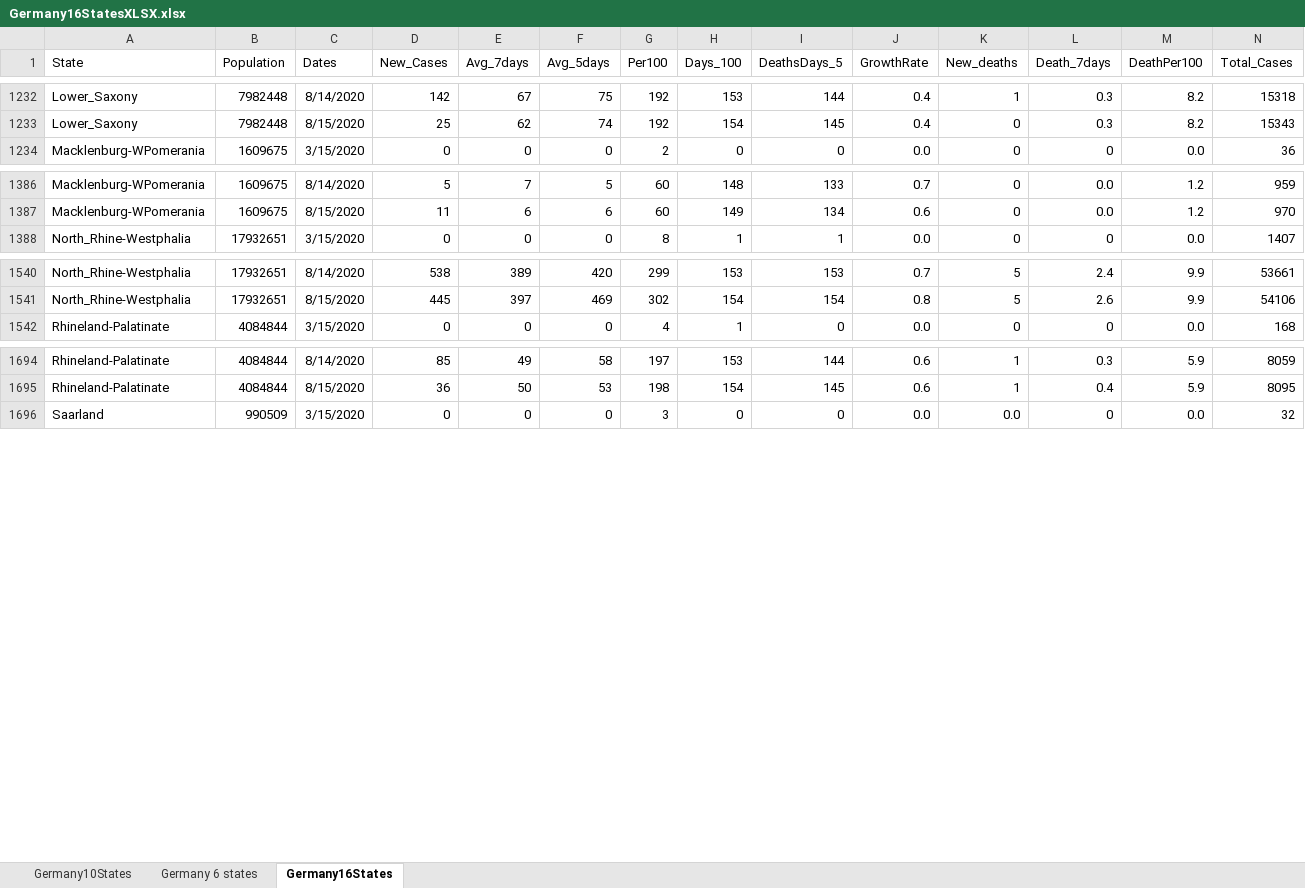
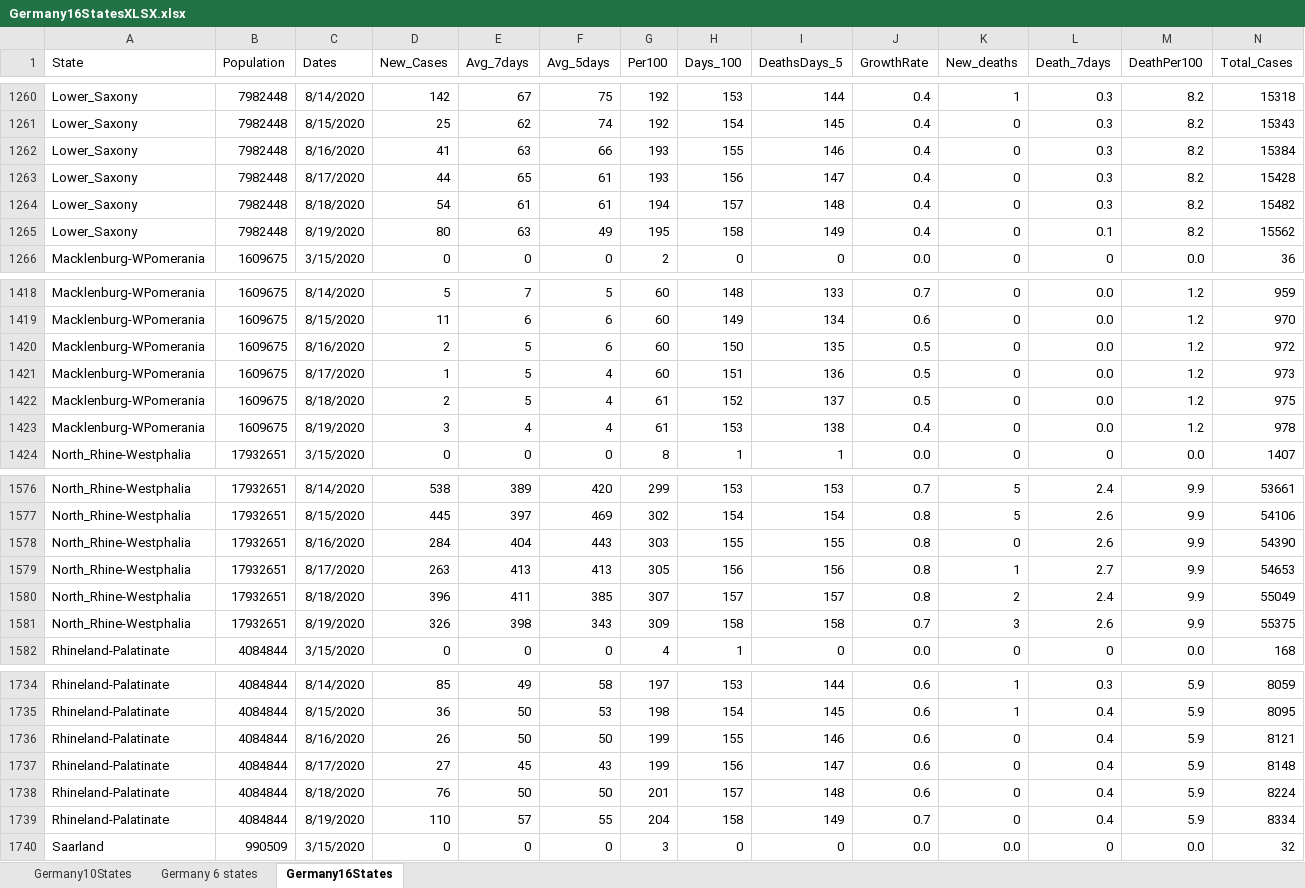
Before and after one commit to nyyubio/First_Website, an Excel workbook: public/data/Germany16StatesXLSX.xlsx, sheet Germany16States, drawn as a sheet; only a part is shown, gaps mark what is left out; values as stored, in another font and other column widths than the file's, no borders; rows hold the shown columns only; the diff covers the shown part only; the diff names each change by its address in the sheet, - before the commit and + after, or states it on an @@ line.

Commit message:
August 19 update
- Updated German data

```diff
--- a/public/data/Germany16StatesXLSX.xlsx (sheet Germany16States)
+++ b/public/data/Germany16StatesXLSX.xlsx (sheet Germany16States)
+row 1262: Lower_Saxony | 7982448 | 8/16/2020 | 41 | 63 | 66 | 193 | 155 | 146 | 0.4 | 0 | 0.3 | 8.2 | 15384
+row 1263: Lower_Saxony | 7982448 | 8/17/2020 | 44 | 65 | 61 | 193 | 156 | 147 | 0.4 | 0 | 0.3 | 8.2 | 15428
+row 1264: Lower_Saxony | 7982448 | 8/18/2020 | 54 | 61 | 61 | 194 | 157 | 148 | 0.4 | 0 | 0.3 | 8.2 | 15482
+row 1265: Lower_Saxony | 7982448 | 8/19/2020 | 80 | 63 | 49 | 195 | 158 | 149 | 0.4 | 0 | 0.1 | 8.2 | 15562
+row 1420: Macklenburg-WPomerania | 1609675 | 8/16/2020 | 2 | 5 | 6 | 60 | 150 | 135 | 0.5 | 0 | 0.0 | 1.2 | 972
+row 1421: Macklenburg-WPomerania | 1609675 | 8/17/2020 | 1 | 5 | 4 | 60 | 151 | 136 | 0.5 | 0 | 0.0 | 1.2 | 973
+row 1422: Macklenburg-WPomerania | 1609675 | 8/18/2020 | 2 | 5 | 4 | 61 | 152 | 137 | 0.5 | 0 | 0.0 | 1.2 | 975
+row 1423: Macklenburg-WPomerania | 1609675 | 8/19/2020 | 3 | 4 | 4 | 61 | 153 | 138 | 0.4 | 0 | 0.0 | 1.2 | 978
+row 1578: North_Rhine-Westphalia | 17932651 | 8/16/2020 | 284 | 404 | 443 | 303 | 155 | 155 | 0.8 | 0 | 2.6 | 9.9 | 54390
+row 1579: North_Rhine-Westphalia | 17932651 | 8/17/2020 | 263 | 413 | 413 | 305 | 156 | 156 | 0.8 | 1 | 2.7 | 9.9 | 54653
+row 1580: North_Rhine-Westphalia | 17932651 | 8/18/2020 | 396 | 411 | 385 | 307 | 157 | 157 | 0.8 | 2 | 2.4 | 9.9 | 55049
+row 1581: North_Rhine-Westphalia | 17932651 | 8/19/2020 | 326 | 398 | 343 | 309 | 158 | 158 | 0.7 | 3 | 2.6 | 9.9 | 55375
+row 1736: Rhineland-Palatinate | 4084844 | 8/16/2020 | 26 | 50 | 50 | 199 | 155 | 146 | 0.6 | 0 | 0.4 | 5.9 | 8121
+row 1737: Rhineland-Palatinate | 4084844 | 8/17/2020 | 27 | 45 | 43 | 199 | 156 | 147 | 0.6 | 0 | 0.4 | 5.9 | 8148
+row 1738: Rhineland-Palatinate | 4084844 | 8/18/2020 | 76 | 50 | 50 | 201 | 157 | 148 | 0.6 | 0 | 0.4 | 5.9 | 8224
+row 1739: Rhineland-Palatinate | 4084844 | 8/19/2020 | 110 | 57 | 55 | 204 | 158 | 149 | 0.7 | 0 | 0.4 | 5.9 | 8334
```
Also changed, not shown: 48 added rows and 23 edited cells elsewhere in this sheet, formulas that keep their value, static/data/Germany16StatesXLSX.xlsx, 44 other files.
